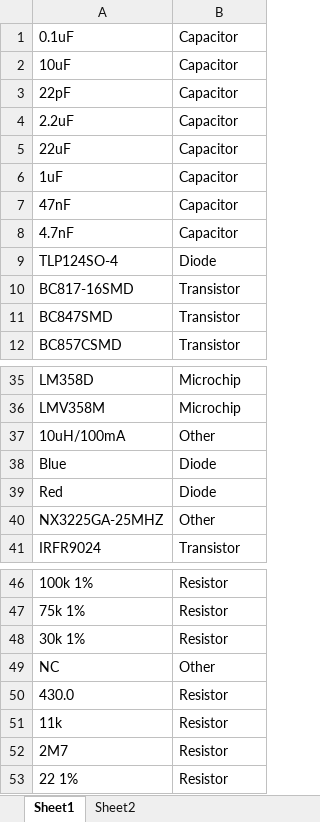
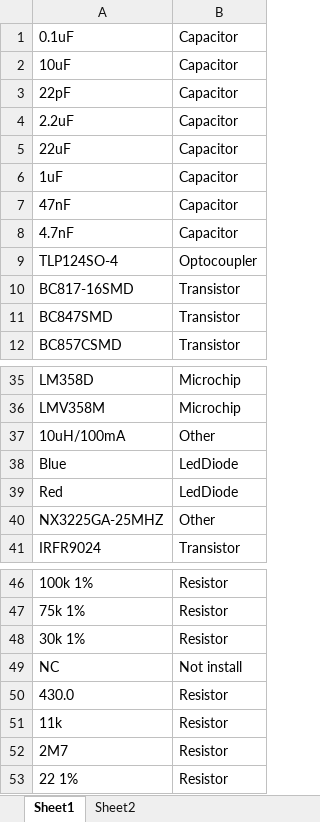
Before and after one commit to ElectroMozg/ConvertBom, an Excel workbook: ComponentBase.xlsx, sheet Sheet1, drawn as a sheet; only a part is shown, gaps mark what is left out; values as stored, in another font and other column widths than the file's, no borders; the diff names each change by its address in the sheet, - before the commit and + after, or states it on an @@ line.

```diff
--- a/ComponentBase.xlsx (sheet Sheet1)
+++ b/ComponentBase.xlsx (sheet Sheet1)
-B9: Diode
+B9: Optocoupler
-B38:B39: Diode
+B38:B39: LedDiode
-B49: Other
+B49: Not install
```
Also changed, not shown: 3 other files.
